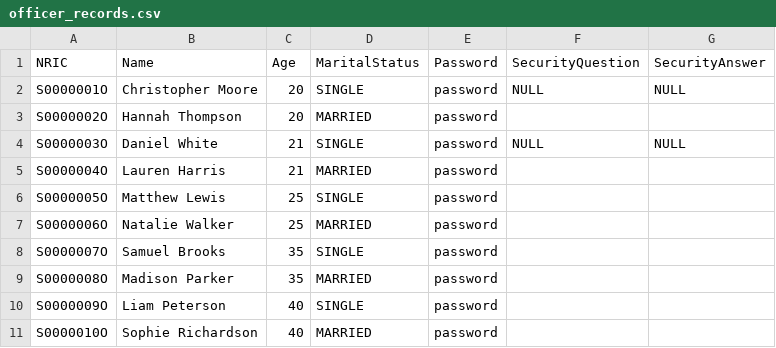
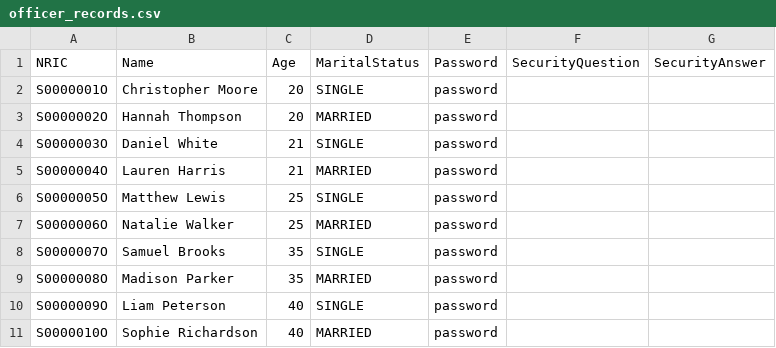
Before and after one commit to tanck04/btoms, a CSV file: src/repository/data/officer_records.csv, drawn as a sheet.

```diff
--- a/src/repository/data/officer_records.csv
+++ b/src/repository/data/officer_records.csv
@@ -1,5 +1,5 @@
 NRIC,Name,Age,MaritalStatus,Password,SecurityQuestion,SecurityAnswer
-S0000001O,Christopher Moore,20,SINGLE,password,NULL,NULL
+S0000001O,Christopher Moore,20,SINGLE,password
 S0000002O,Hannah Thompson,20,MARRIED,password
-S0000003O,Daniel White,21,SINGLE,password,NULL,NULL
+S0000003O,Daniel White,21,SINGLE,password
 S0000004O,Lauren Harris,21,MARRIED,password
```
Also changed, not shown: src/repository/data/manager_records.csv, src/repository/data/project_records.csv, 53 other files.
